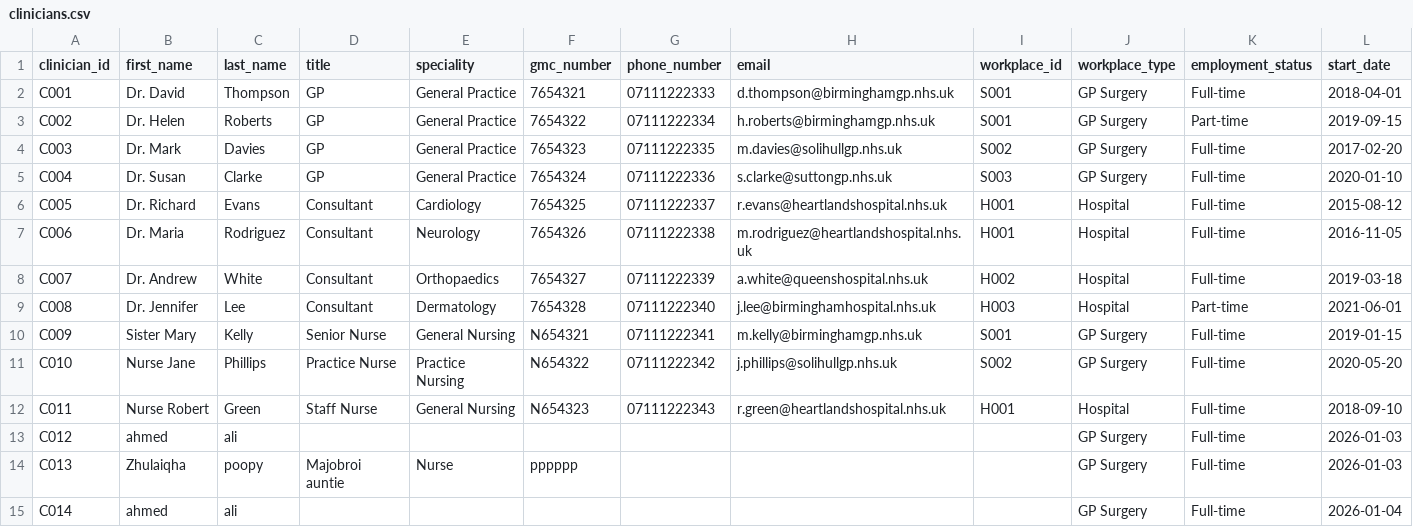
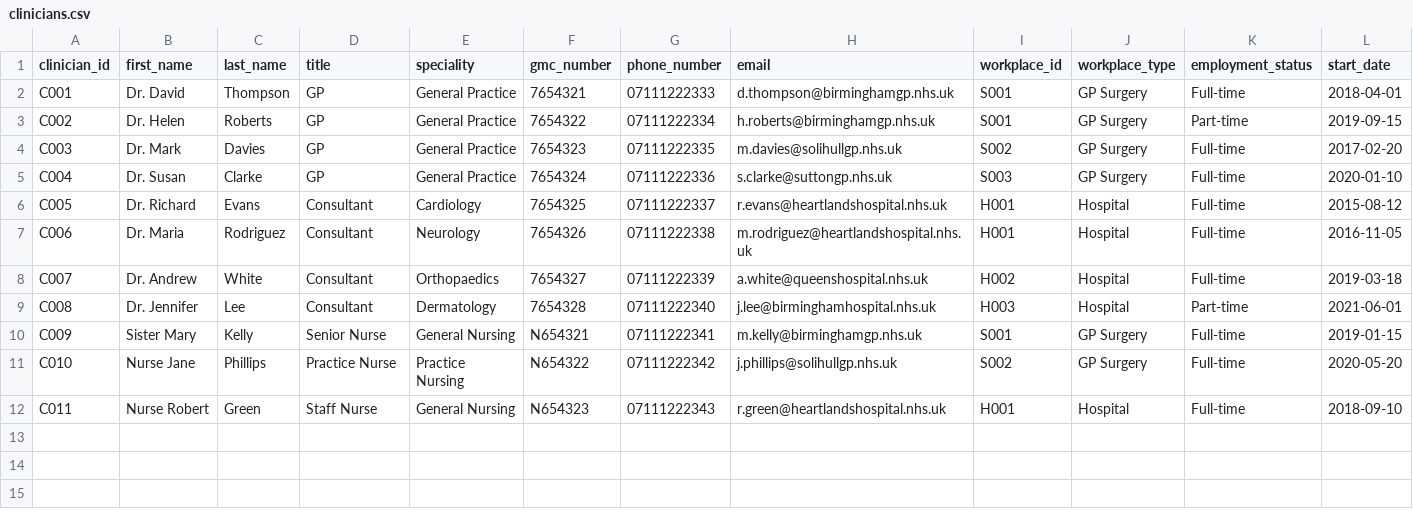
Before and after one commit to Ahmedteddev/Health-Care-Management-System-, a CSV file: src/data/clinicians.csv, drawn as a sheet; the diff names each change by its address in the sheet, - before the commit and + after, or states it on an @@ line.

```diff
--- a/src/data/clinicians.csv
+++ b/src/data/clinicians.csv
-row 13: C012 | ahmed | ali |  |  |  |  |  |  | GP Surgery | Full-time | 2026-01-03
-row 14: C013 | Zhulaiqha | poopy | Majobroi auntie | Nurse | pppppp |  |  |  | GP Surgery | Full-time | 2026-01-03
-row 15: C014 | ahmed | ali |  |  |  |  |  |  | GP Surgery | Full-time | 2026-01-04
```
Also changed, not shown: build/classes/data/appointments.csv, build/classes/data/clinicians.csv, 35 other files.
